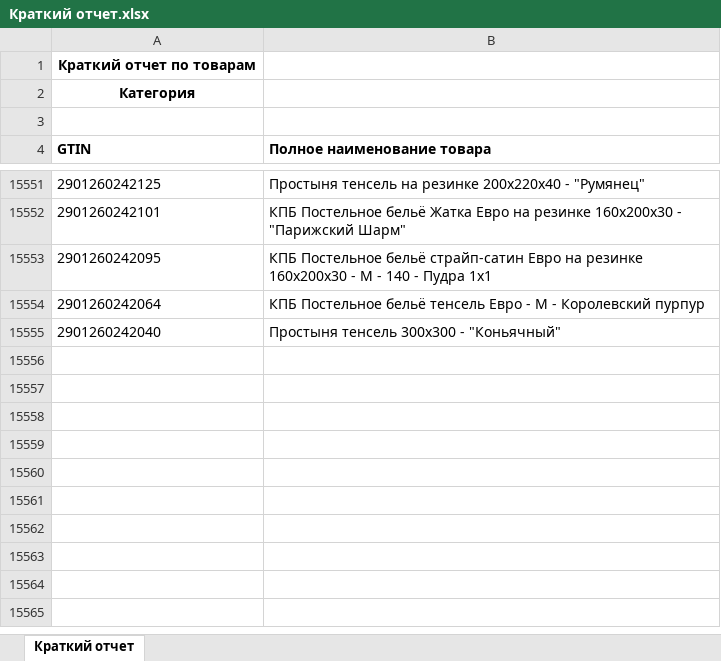
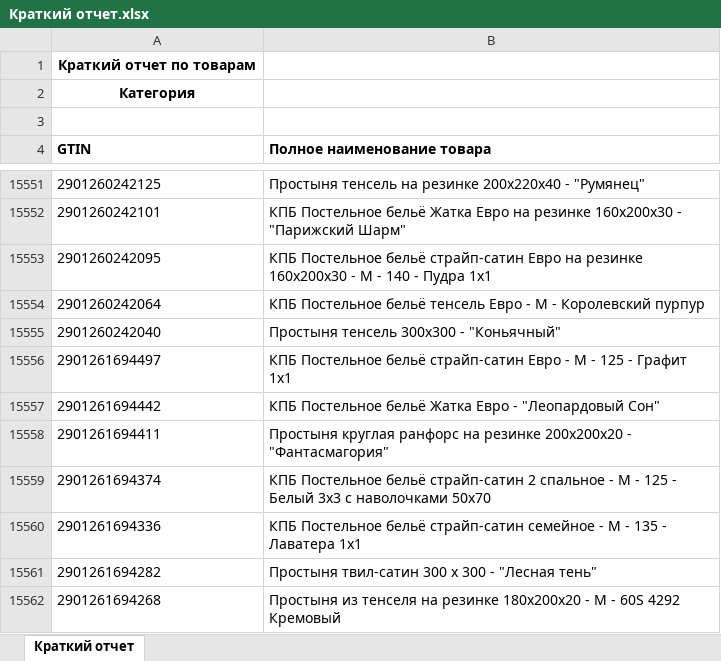
Before and after one commit to isergeich22/marking_system, an Excel workbook: public/Краткий отчет.xlsx, sheet Краткий отчет, drawn as a sheet; only a part is shown, gaps mark what is left out; values as stored, in another font and other column widths than the file's, no borders; the diff names each change by its address in the sheet, - before the commit and + after, or states it on an @@ line.

```diff
--- a/public/Краткий отчет.xlsx (sheet Краткий отчет)
+++ b/public/Краткий отчет.xlsx (sheet Краткий отчет)
+row 15556: 2901261694497 | КПБ Постельное бельё страйп-сатин Евро - М - 125 - Графит 1х1
+row 15557: 2901261694442 | КПБ Постельное бельё Жатка Евро - "Леопардовый Сон"
+row 15558: 2901261694411 | Простыня круглая ранфорс на резинке 200х200х20 - "Фантасмагория"
+row 15559: 2901261694374 | КПБ Постельное бельё страйп-сатин 2 спальное - М - 125 - Белый 3х3 с наволочками 50х70
+row 15560: 2901261694336 | КПБ Постельное бельё страйп-сатин семейное - М - 135 - Лаватера 1х1
+row 15561: 2901261694282 | Простыня твил-сатин 300 х 300 - "Лесная тень"
+row 15562: 2901261694268 | Простыня из тенселя на резинке 180х200х20 - М - 60S 4292 Кремовый
```
Also changed, not shown: 1 other file.
